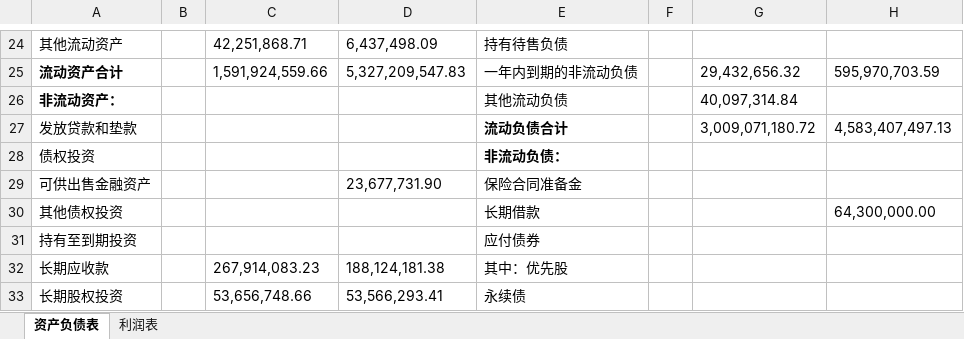
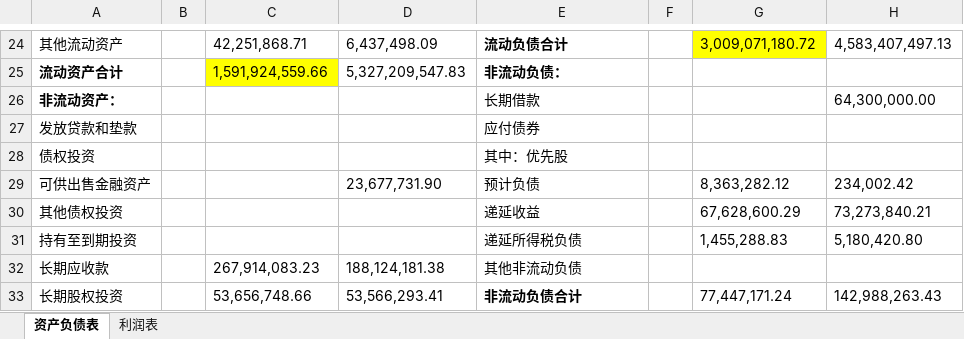
Before and after one commit to minkolee/python-openpyxl-files, an Excel workbook: video-file/009 计算财务比率 + 使用配置文件/600734-2.xlsx, sheet 资产负债表, drawn as a sheet; only a part is shown, gaps mark what is left out; values as stored, in another font and other column widths than the file's, no borders; the diff covers the shown part only; the diff names each change by its address in the sheet, - before the commit and + after, or states it on an @@ line.

Commit message:
修改009中错误文件

```diff
--- a/video-file/009 计算财务比率 + 使用配置文件/600734-2.xlsx (sheet 资产负债表)
+++ b/video-file/009 计算财务比率 + 使用配置文件/600734-2.xlsx (sheet 资产负债表)
-E24: 持有待售负债
+E24: 流动负债合计
-E24:E25 bold: off
+E24:E25 bold: on
-G24: (empty)
+G24: 3,009,071,180.72
-G24 fill: none
+G24 fill: #FFFF00
-H24: (empty)
+H24: 4,583,407,497.13
-C25 fill: none
+C25 fill: #FFFF00
-E25: 一年内到期的非流动负债
+E25: 非流动负债：
-G25: 29,432,656.32
+G25: (empty)
-H25: 595,970,703.59
+H25: (empty)
-E26: 其他流动负债
+E26: 长期借款
-G26: 40,097,314.84
+G26: (empty)
-H26: (empty)
+H26: 64,300,000.00
-E27: 流动负债合计
+E27: 应付债券
-E27:E28 bold: on
+E27:E28 bold: off
-G27: 3,009,071,180.72
+G27: (empty)
-H27: 4,583,407,497.13
+H27: (empty)
-E28: 非流动负债：
+E28: 其中：优先股
-E29: 保险合同准备金
+E29: 预计负债
-G29: (empty)
+G29: 8,363,282.12
-H29: (empty)
+H29: 234,002.42
-E30: 长期借款
+E30: 递延收益
-G30: (empty)
+G30: 67,628,600.29
-H30: 64,300,000.00
+H30: 73,273,840.21
-E31: 应付债券
+E31: 递延所得税负债
-G31: (empty)
+G31: 1,455,288.83
-H31: (empty)
+H31: 5,180,420.80
-E32: 其中：优先股
+E32: 其他非流动负债
-E33: 永续债
+E33: 非流动负债合计
-E33 bold: off
+E33 bold: on
-G33: (empty)
+G33: 77,447,171.24
-H33: (empty)
+H33: 142,988,263.43
```
Also changed, not shown: 9 removed rows, 73 edited cells and cell formats elsewhere in this sheet.
